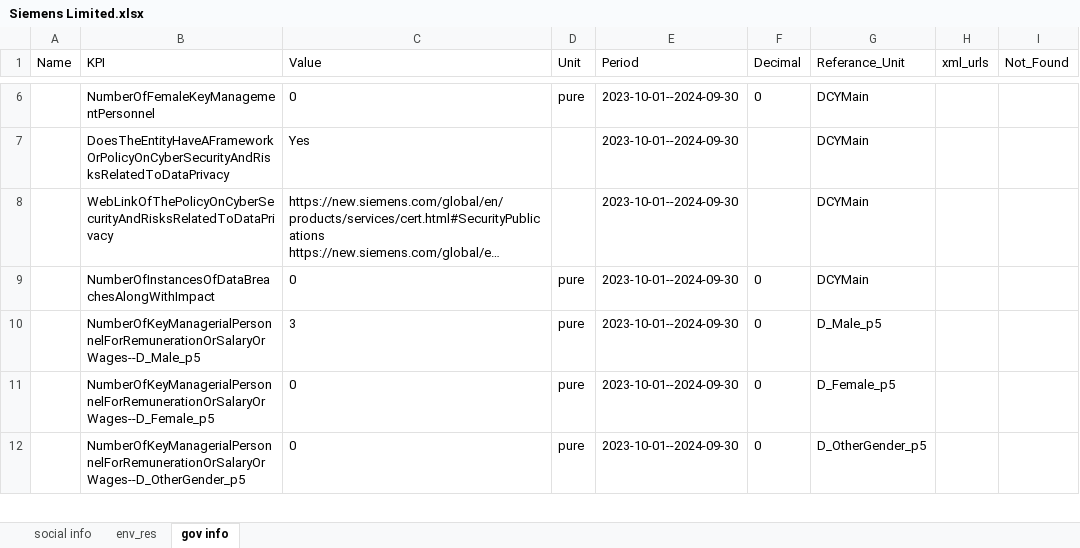
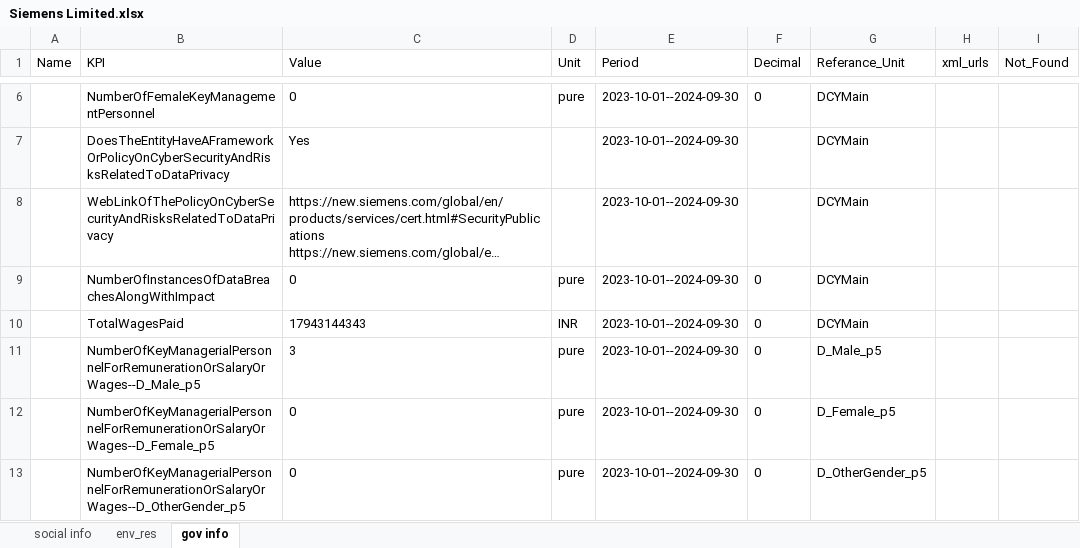
Before and after one commit to AdityasArsenal/Danalysis, an Excel workbook: backend/new_exls/Siemens Limited.xlsx, sheet gov info, drawn as a sheet; only a part is shown, gaps mark what is left out; long unchanged cells end in …; values as stored, in another font and other column widths than the file's, no borders; the diff names each change by its address in the sheet, - before the commit and + after, or states it on an @@ line.

```diff
--- a/backend/new_exls/Siemens Limited.xlsx (sheet gov info)
+++ b/backend/new_exls/Siemens Limited.xlsx (sheet gov info)
+row 10:  | TotalWagesPaid | 17943144343 | INR | 2023-10-01--2024-09-30 | 0 | DCYMain
```
Also changed, not shown: sheet env_res, sheet social info, backend/new_exls/Future Consumer Limited.xlsx, backend/new_exls/Indraprastha Gas Limited.xlsx, 30 other files.
